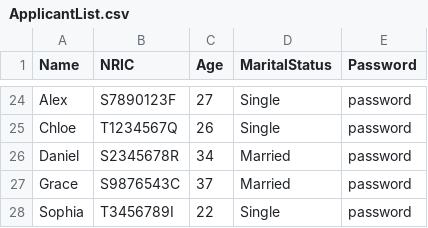
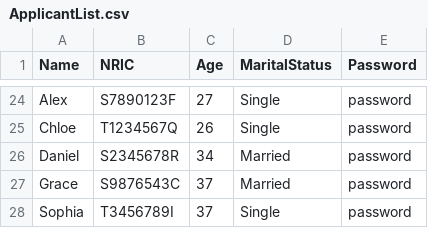
Before and after one commit to Danielmark001/sc2002-btoms, a CSV file: data/ApplicantList.csv, drawn as a sheet; only a part is shown, gaps mark what is left out.

```diff
--- a/data/ApplicantList.csv
+++ b/data/ApplicantList.csv
@@ -27,2 +27,2 @@ Daniel,S2345678R,34,Married,password
 Grace,S9876543C,37,Married,password
-Sophia,T3456789I,22,Single,password
+Sophia,T3456789I,37,Single,password
```
Also changed, not shown: 4 other files.
